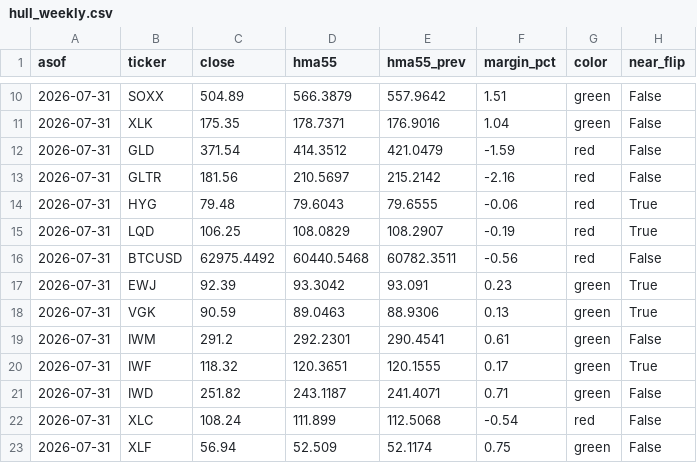
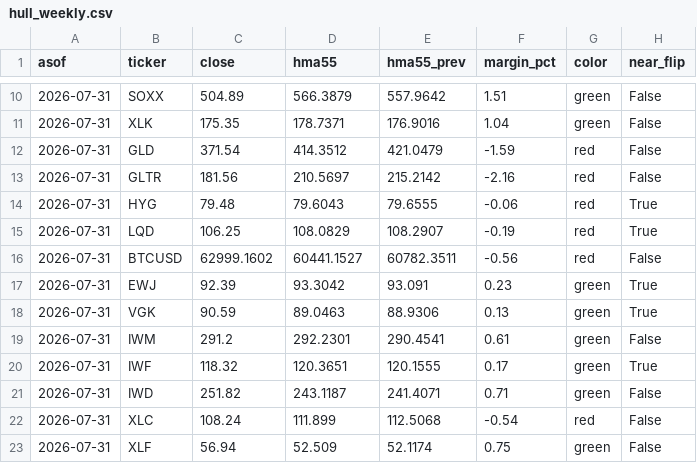
Before and after one commit to 8wy88kzpj9-pixel/hull-price-pipeline, a CSV file: data/hull_weekly.csv, drawn as a sheet; only a part is shown, gaps mark what is left out.

```diff
--- a/data/hull_weekly.csv
+++ b/data/hull_weekly.csv
@@ -15,3 +15,3 @@ asof,ticker,close,hma55,hma55_prev,margin_pct,color,near_flip
 2026-07-31,LQD,106.25,108.0829,108.2907,-0.19,red,True
-2026-07-31,BTCUSD,62975.4492,60440.5468,60782.3511,-0.56,red,False
+2026-07-31,BTCUSD,62999.1602,60441.1527,60782.3511,-0.56,red,False
 2026-07-31,EWJ,92.39,93.3042,93.091,0.23,green,True
```
Also changed, not shown: data/weekly_closes.csv, 1 other file.
